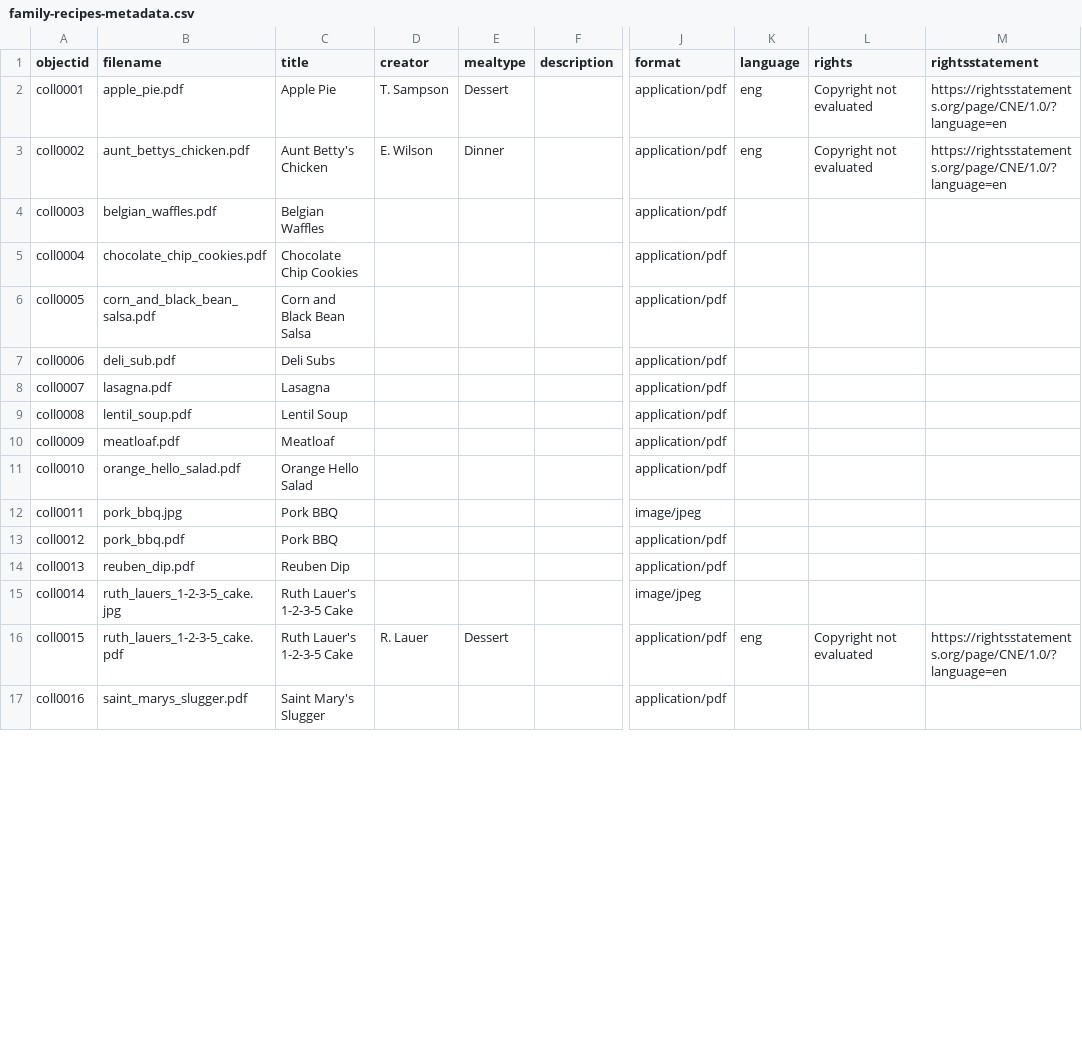
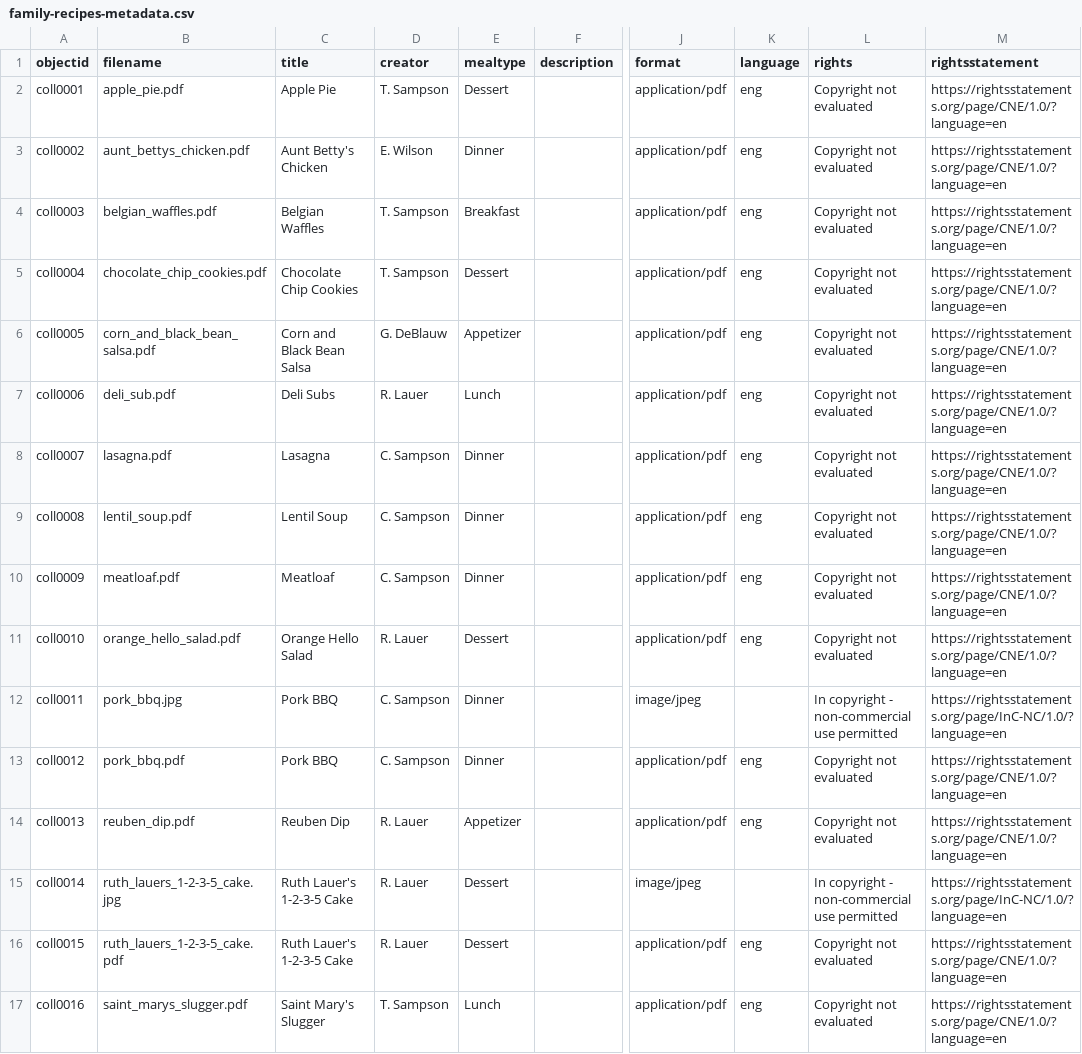
Before and after one commit to lelandsampson/family-recipes, a CSV file: _data/family-recipes-metadata.csv, drawn as a sheet; only a part is shown, gaps mark what is left out; the diff covers the shown part only; the diff names each change by its address in the sheet, - before the commit and + after, or states it on an @@ line.

Commit message:
added rights, rightsstatement, filetype elements

```diff
--- a/_data/family-recipes-metadata.csv
+++ b/_data/family-recipes-metadata.csv
-D4:D5 (creator): (empty)
+D4:D5 (creator): T. Sampson
-E4 (mealtype): (empty)
+E4 (mealtype): Breakfast
-K4:K11 (language): (empty)
+K4:K11 (language): eng
-L4:L11 (rights): (empty)
+L4:L11 (rights): Copyright not evaluated
-M4:M11 (rightsstatement): (empty)
+M4:M11 (rightsstatement): https://rightsstatements.org/page/CNE/1.0/?language=en
-E5 (mealtype): (empty)
+E5 (mealtype): Dessert
-D6 (creator): (empty)
+D6 (creator): G. DeBlauw
-E6 (mealtype): (empty)
+E6 (mealtype): Appetizer
-D7 (creator): (empty)
+D7 (creator): R. Lauer
-E7 (mealtype): (empty)
+E7 (mealtype): Lunch
-D8:D10 (creator): (empty)
+D8:D10 (creator): C. Sampson
-E8:E10 (mealtype): (empty)
+E8:E10 (mealtype): Dinner
-D11 (creator): (empty)
+D11 (creator): R. Lauer
-E11 (mealtype): (empty)
+E11 (mealtype): Dessert
-D12:D13 (creator): (empty)
+D12:D13 (creator): C. Sampson
-E12:E13 (mealtype): (empty)
+E12:E13 (mealtype): Dinner
-L12 (rights): (empty)
+L12 (rights): In copyright - non-commercial use permitted
-M12 (rightsstatement): (empty)
+M12 (rightsstatement): https://rightsstatements.org/page/InC-NC/1.0/?language=en
-K13:K14 (language): (empty)
+K13:K14 (language): eng
-L13:L14 (rights): (empty)
+L13:L14 (rights): Copyright not evaluated
-M13:M14 (rightsstatement): (empty)
+M13:M14 (rightsstatement): https://rightsstatements.org/page/CNE/1.0/?language=en
-D14:D15 (creator): (empty)
+D14:D15 (creator): R. Lauer
-E14 (mealtype): (empty)
+E14 (mealtype): Appetizer
-E15 (mealtype): (empty)
+E15 (mealtype): Dessert
-L15 (rights): (empty)
+L15 (rights): In copyright - non-commercial use permitted
-M15 (rightsstatement): (empty)
+M15 (rightsstatement): https://rightsstatements.org/page/InC-NC/1.0/?language=en
-D17 (creator): (empty)
+D17 (creator): T. Sampson
-E17 (mealtype): (empty)
+E17 (mealtype): Lunch
-K17 (language): (empty)
+K17 (language): eng
-L17 (rights): (empty)
+L17 (rights): Copyright not evaluated
-M17 (rightsstatement): (empty)
+M17 (rightsstatement): https://rightsstatements.org/page/CNE/1.0/?language=en
```
Also changed, not shown: 24 edited cells elsewhere in this file.
